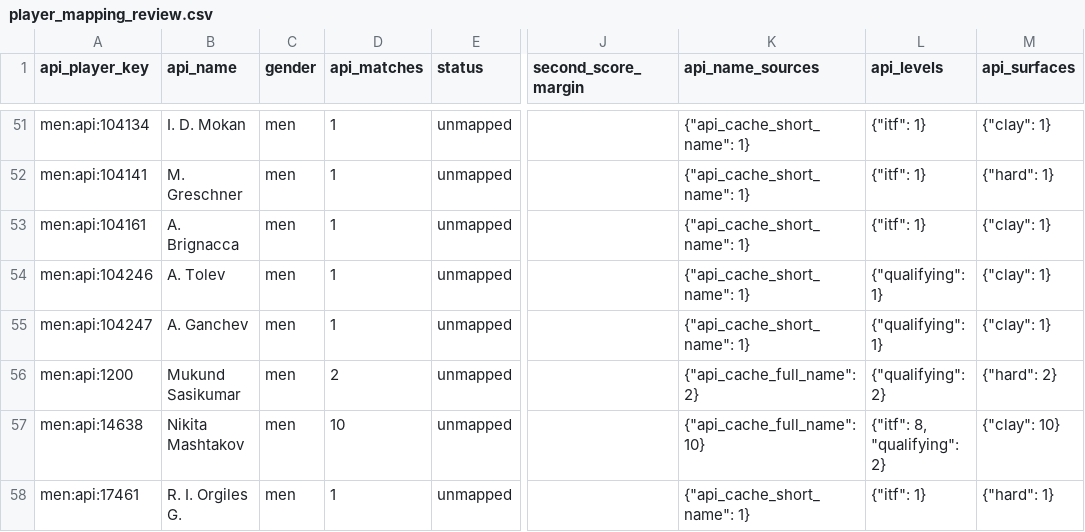
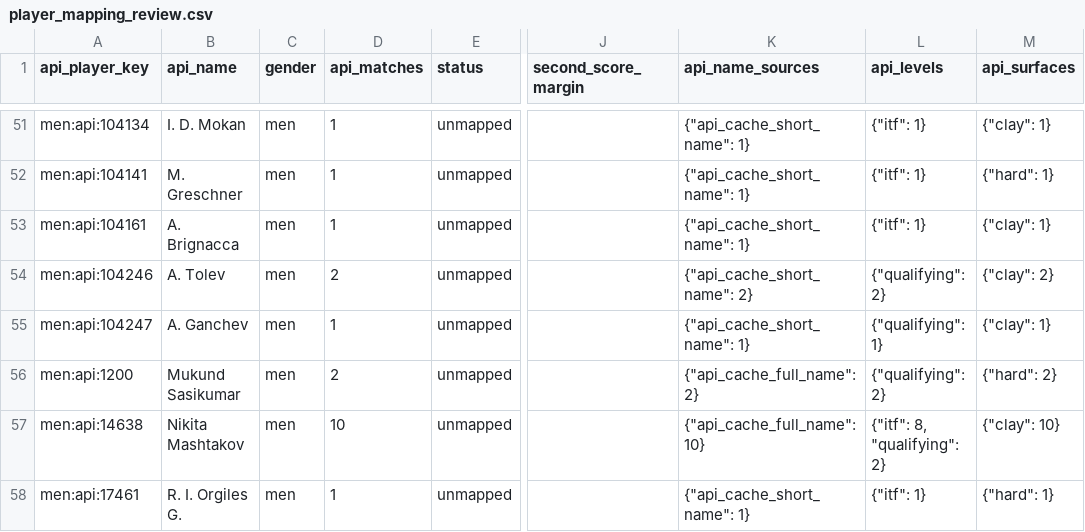
Before and after one commit to jakobm121/TLE, a CSV file: data/reports/api_tennis/player_mapping_review.csv, drawn as a sheet; only a part is shown, gaps mark what is left out; the diff names each change by its address in the sheet, - before the commit and + after, or states it on an @@ line.

```diff
--- a/data/reports/api_tennis/player_mapping_review.csv
+++ b/data/reports/api_tennis/player_mapping_review.csv
-D54 (api_matches): 1
+D54 (api_matches): 2
-K54 (api_name_sources): {"api_cache_short_name": 1}
+K54 (api_name_sources): {"api_cache_short_name": 2}
-L54 (api_levels): {"qualifying": 1}
+L54 (api_levels): {"qualifying": 2}
-M54 (api_surfaces): {"clay": 1}
+M54 (api_surfaces): {"clay": 2}
```
Also changed, not shown: data/reports/api_tennis/player_mapping_candidates.csv, data/reports/api_tennis/skipped_api_matches.csv, 32 other files.
